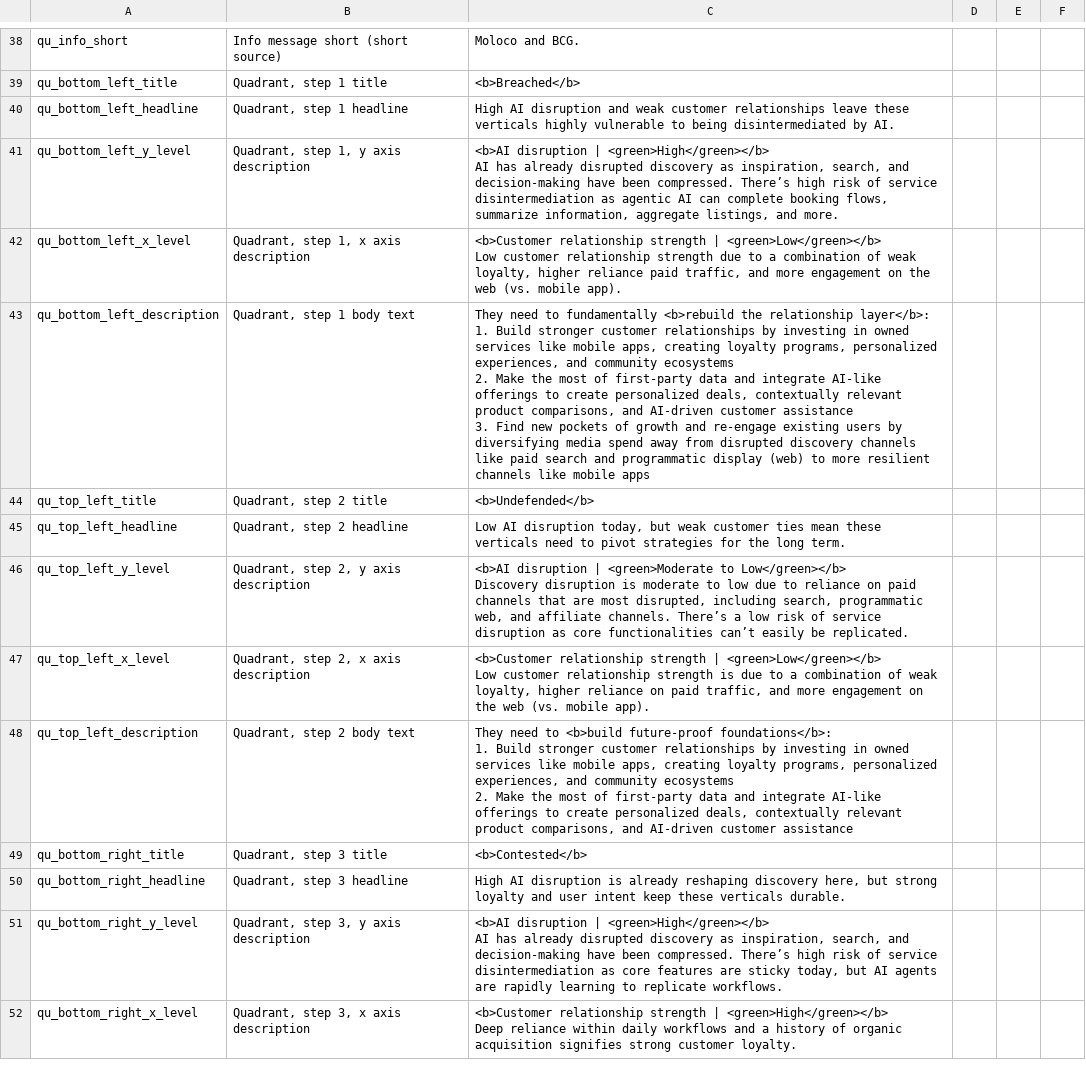
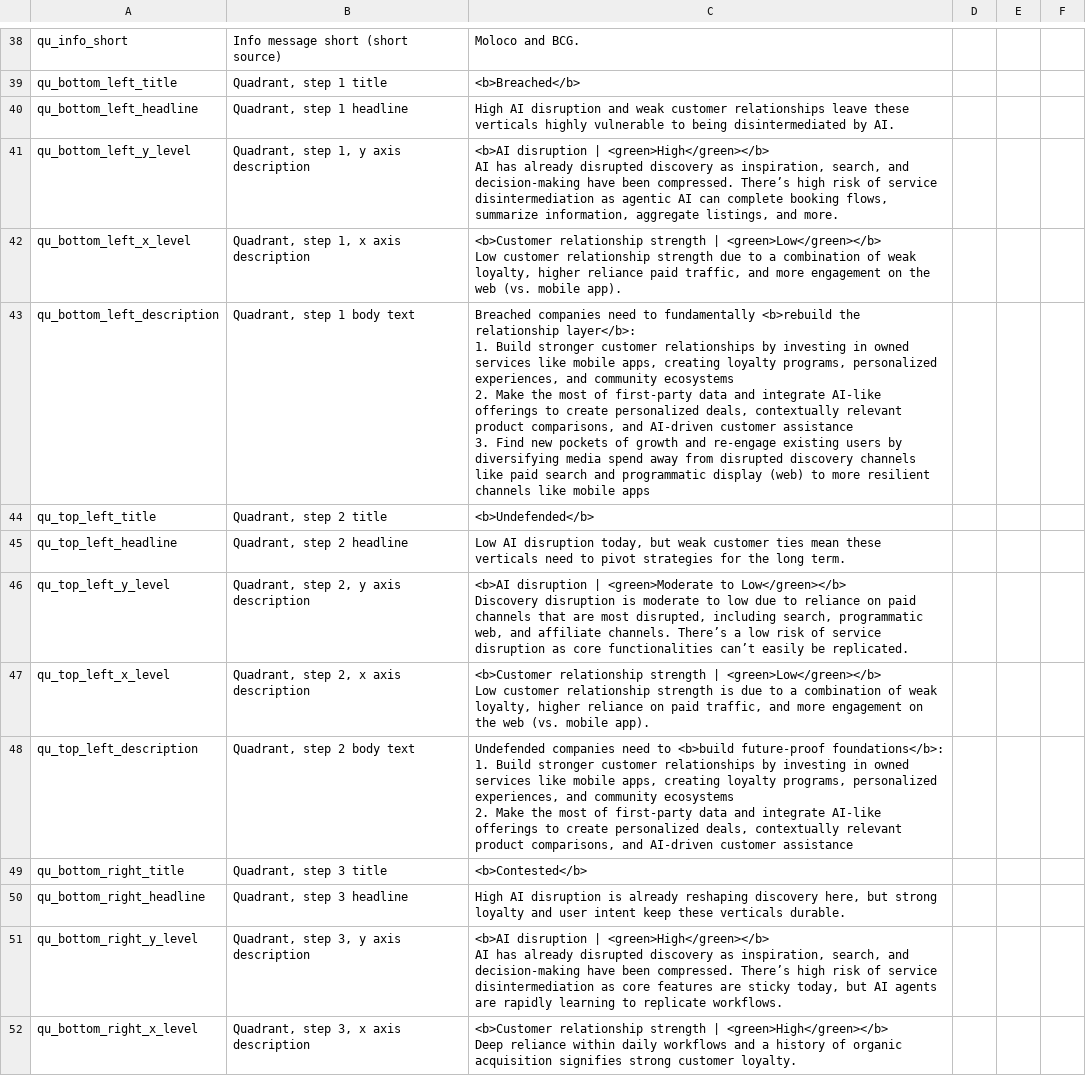
Before and after one commit to parabolestudio/molocobcgreport, a CSV file: public/data/mainCopy.csv, drawn as a sheet; only a part is shown, gaps mark what is left out; the diff covers the shown part only.

```diff
--- a/public/data/mainCopy.csv
+++ b/public/data/mainCopy.csv
@@ -63,7 +62,7 @@ qu_bottom_left_x_level,"Quadrant, step 1, x axis description","<b>Customer relat
 Low customer relationship strength due to a combination of weak loyalty, higher reliance paid traffic, and more engagement on the web (vs. mobile app).",,,
-qu_bottom_left_description,"Quadrant, step 1 body text","They need to fundamentally <b>rebuild the relationship layer</b>:
-
-1. Build stronger customer relationships by investing in owned services like mobile apps, creating loyalty programs, personalized experiences, and community ecosystems
-2. Make the most of first-party data and integrate AI-like offerings to create personalized deals, contextually relevant product comparisons, and AI-driven customer assistance
-3. Find new pockets of growth and re-engage existing users by diversifying media spend away from disrupted discovery channels like paid search and programmatic display (web) to more resilient channels like mobile apps",,,
+qu_bottom_left_description,"Quadrant, step 1 body text","Breached companies need to fundamentally <b>rebuild the relationship layer</b>:
+
+1. Build stronger customer relationships by investing in owned services like mobile apps, creating loyalty programs, personalized experiences, and community ecosystems
+2. Make the most of first-party data and integrate AI-like offerings to create personalized deals, contextually relevant product comparisons, and AI-driven customer assistance
+3. Find new pockets of growth and re-engage existing users by diversifying media spend away from disrupted discovery channels like paid search and programmatic display (web) to more resilient channels like mobile apps",,,
 qu_top_left_title,"Quadrant, step 2 title",<b>Undefended</b>,,,
@@ -74,6 +73,6 @@ qu_top_left_x_level,"Quadrant, step 2, x axis description","<b>Customer relation
 Low customer relationship strength is due to a combination of weak loyalty, higher reliance on paid traffic, and more engagement on the web (vs. mobile app).",,,
-qu_top_left_description,"Quadrant, step 2 body text","They need to <b>build future-proof foundations</b>:
-
-1. Build stronger customer relationships by investing in owned services like mobile apps, creating loyalty programs, personalized experiences, and community ecosystems
-2. Make the most of first-party data and integrate AI-like offerings to create personalized deals, contextually relevant product comparisons, and AI-driven customer assistance",,,
+qu_top_left_description,"Quadrant, step 2 body text","Undefended companies need to <b>build future-proof foundations</b>:
+
+1. Build stronger customer relationships by investing in owned services like mobile apps, creating loyalty programs, personalized experiences, and community ecosystems
+2. Make the most of first-party data and integrate AI-like offerings to create personalized deals, contextually relevant product comparisons, and AI-driven customer assistance",,,
 qu_bottom_right_title,"Quadrant, step 3 title",<b>Contested</b>,,,
```
Also changed, not shown: 7 edited cells elsewhere in this file, 1 other file.
